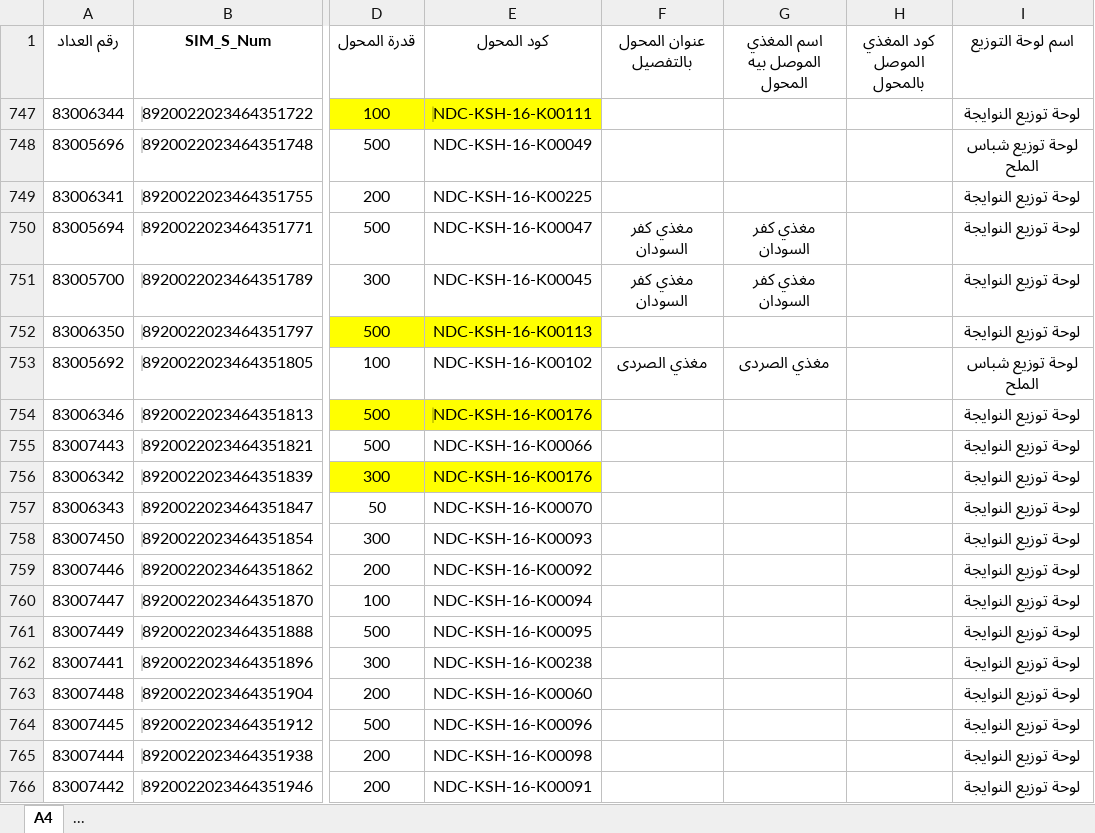
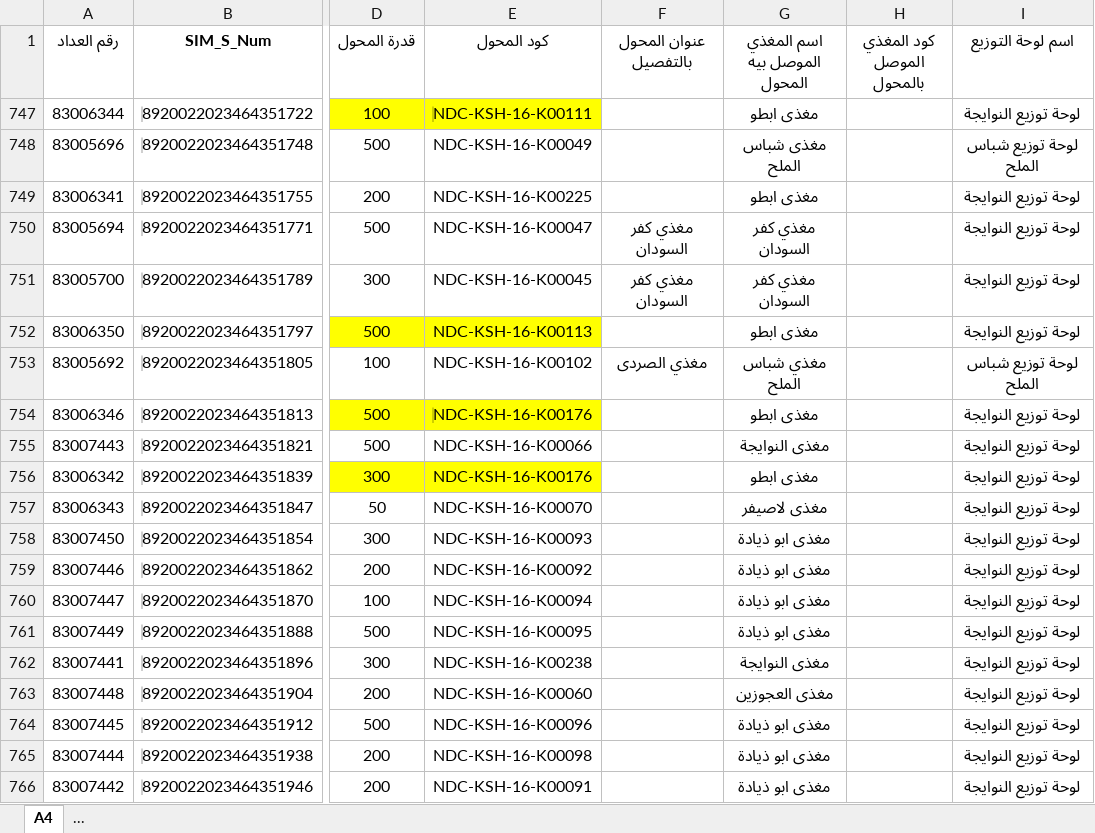
Before and after one commit to merrooo/NDEDC_Production, an Excel workbook: Rania/1000-1/الهندسات-1000-1.xlsx, sheet A4, drawn as a sheet; only a part is shown, gaps mark what is left out; values as stored, in another font and other column widths than the file's, no borders; conditional formats and table styles not drawn; the diff names each change by its address in the sheet, - before the commit and + after, or states it on an @@ line.

```diff
--- a/Rania/1000-1/الهندسات-1000-1.xlsx (sheet A4)
+++ b/Rania/1000-1/الهندسات-1000-1.xlsx (sheet A4)
-G747 (اسم المغذي الموصل بيه المحول): (empty)
+G747 (اسم المغذي الموصل بيه المحول): مغذى ابطو
-G748 (اسم المغذي الموصل بيه المحول): (empty)
+G748 (اسم المغذي الموصل بيه المحول): مغذى شباس الملح
-G749 (اسم المغذي الموصل بيه المحول): (empty)
+G749 (اسم المغذي الموصل بيه المحول): مغذى ابطو
-G752 (اسم المغذي الموصل بيه المحول): (empty)
+G752 (اسم المغذي الموصل بيه المحول): مغذى ابطو
-G753 (اسم المغذي الموصل بيه المحول): مغذي الصردى
+G753 (اسم المغذي الموصل بيه المحول): مغذي شباس الملح
-G754 (اسم المغذي الموصل بيه المحول): (empty)
+G754 (اسم المغذي الموصل بيه المحول): مغذى ابطو
-G755 (اسم المغذي الموصل بيه المحول): (empty)
+G755 (اسم المغذي الموصل بيه المحول): مغذى النوايجة
-G756 (اسم المغذي الموصل بيه المحول): (empty)
+G756 (اسم المغذي الموصل بيه المحول): مغذى ابطو
-G757 (اسم المغذي الموصل بيه المحول): (empty)
+G757 (اسم المغذي الموصل بيه المحول): مغذى لاصيفر
-G758:G761 (اسم المغذي الموصل بيه المحول): (empty)
+G758:G761 (اسم المغذي الموصل بيه المحول): مغذى ابو ذيادة
-G762 (اسم المغذي الموصل بيه المحول): (empty)
+G762 (اسم المغذي الموصل بيه المحول): مغذى النوايجة
-G763 (اسم المغذي الموصل بيه المحول): (empty)
+G763 (اسم المغذي الموصل بيه المحول): مغذى العجوزين
-G764:G766 (اسم المغذي الموصل بيه المحول): (empty)
+G764:G766 (اسم المغذي الموصل بيه المحول): مغذى ابو ذيادة
```
Also changed, not shown: 2 other files.
